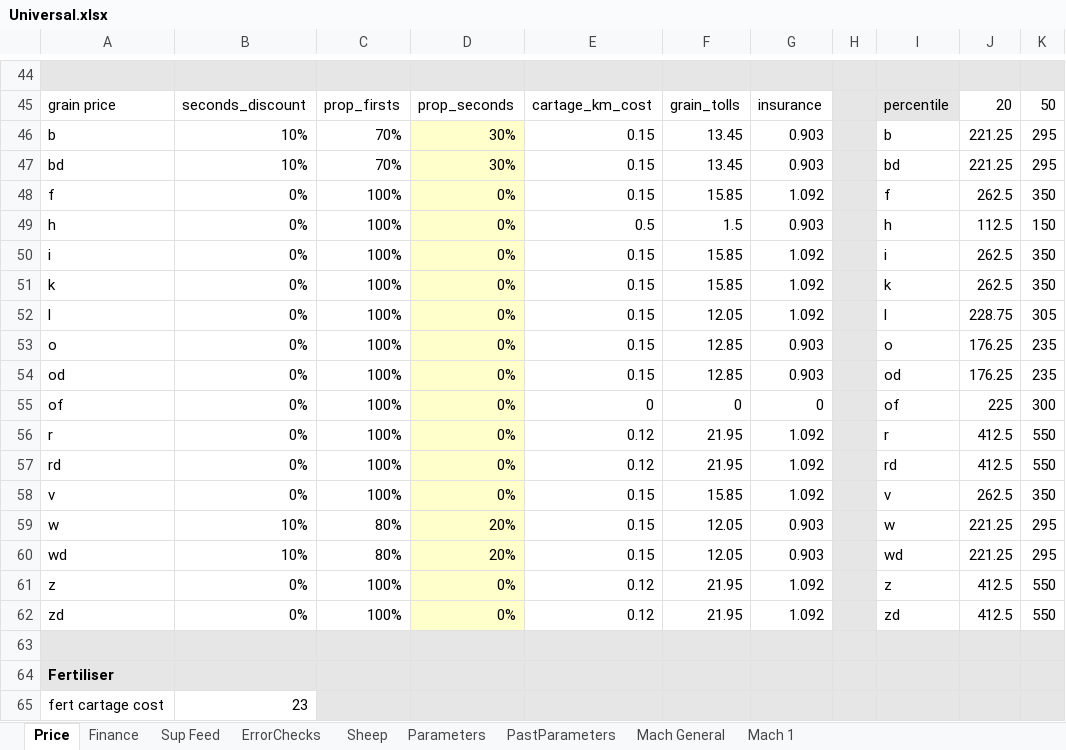
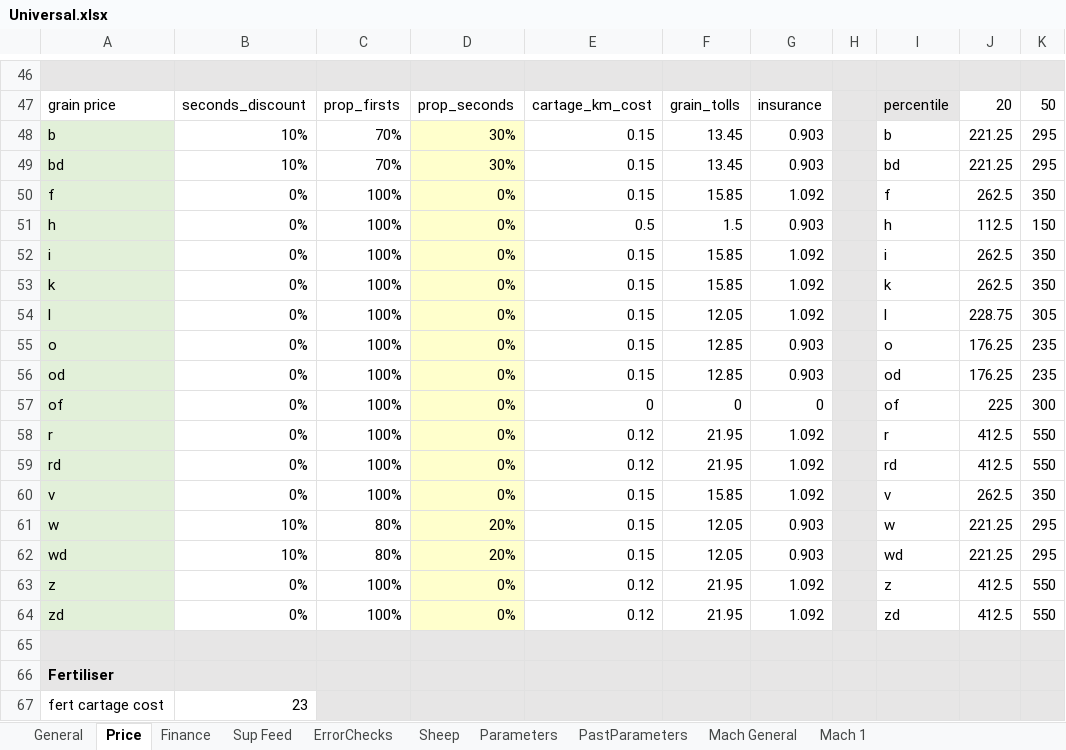
Before and after one commit to youngmr290/Australian-Farm-Optimisation-Model, an Excel workbook: Universal.xlsx, sheet Price, drawn as a sheet; only a part is shown, gaps mark what is left out; values as stored, in another font and other column widths than the file's, no borders; charts and pictures not drawn; addresses are those after the commit; the diff covers the shown part only; the diff names each change by its address in the sheet, - before the commit and + after, or states it on an @@ line.

```diff
--- a/Universal.xlsx (sheet Price)
+++ b/Universal.xlsx (sheet Price)
+sheet tab: General
-A48:A64 fill: none
+A48:A64 fill: #E2F0D9
```
Also changed, not shown: 2 added rows, 11 moved rows and cell formats elsewhere in this sheet, sheet Mach 1, sheet Sup Feed, sheet Mach General, formulas that keep their value, charts or pictures.
